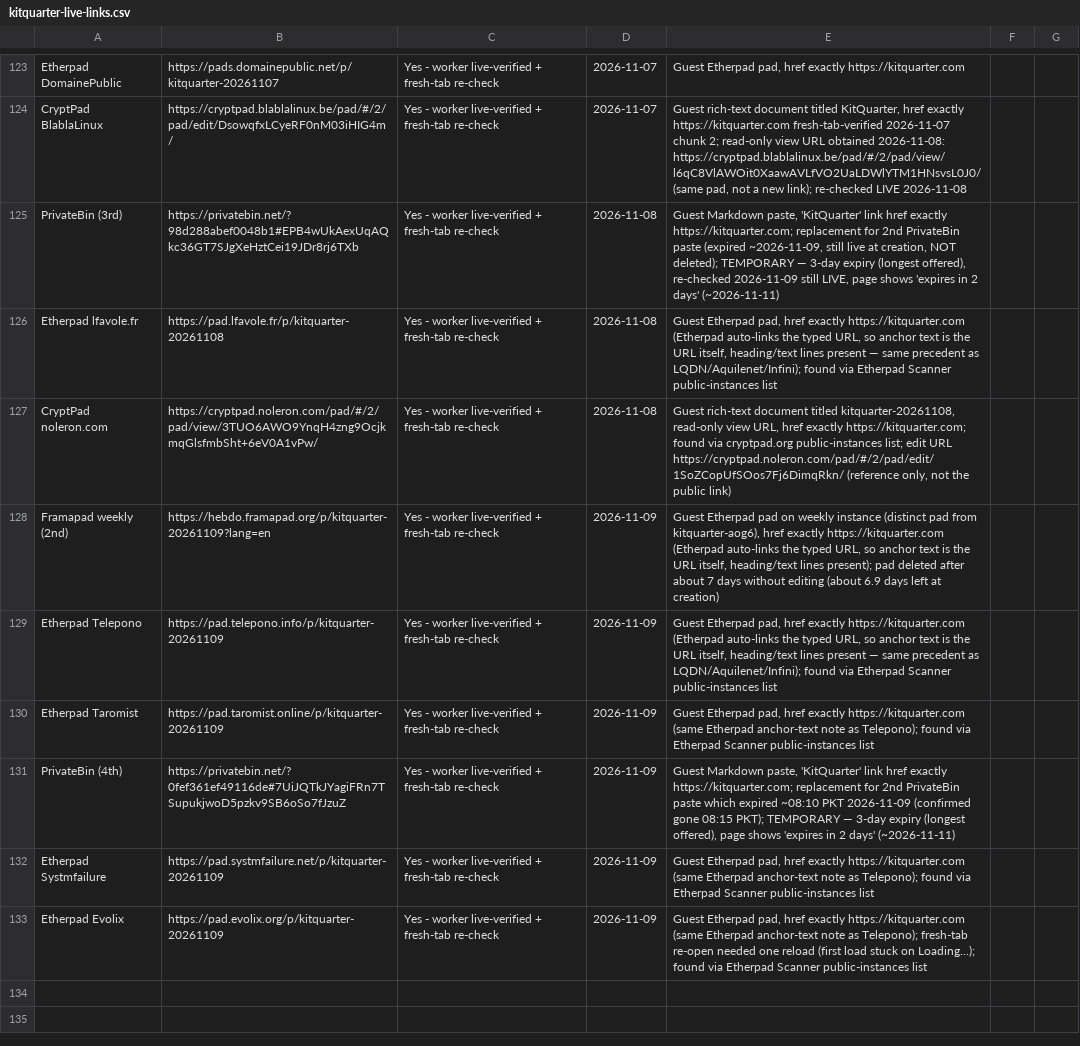
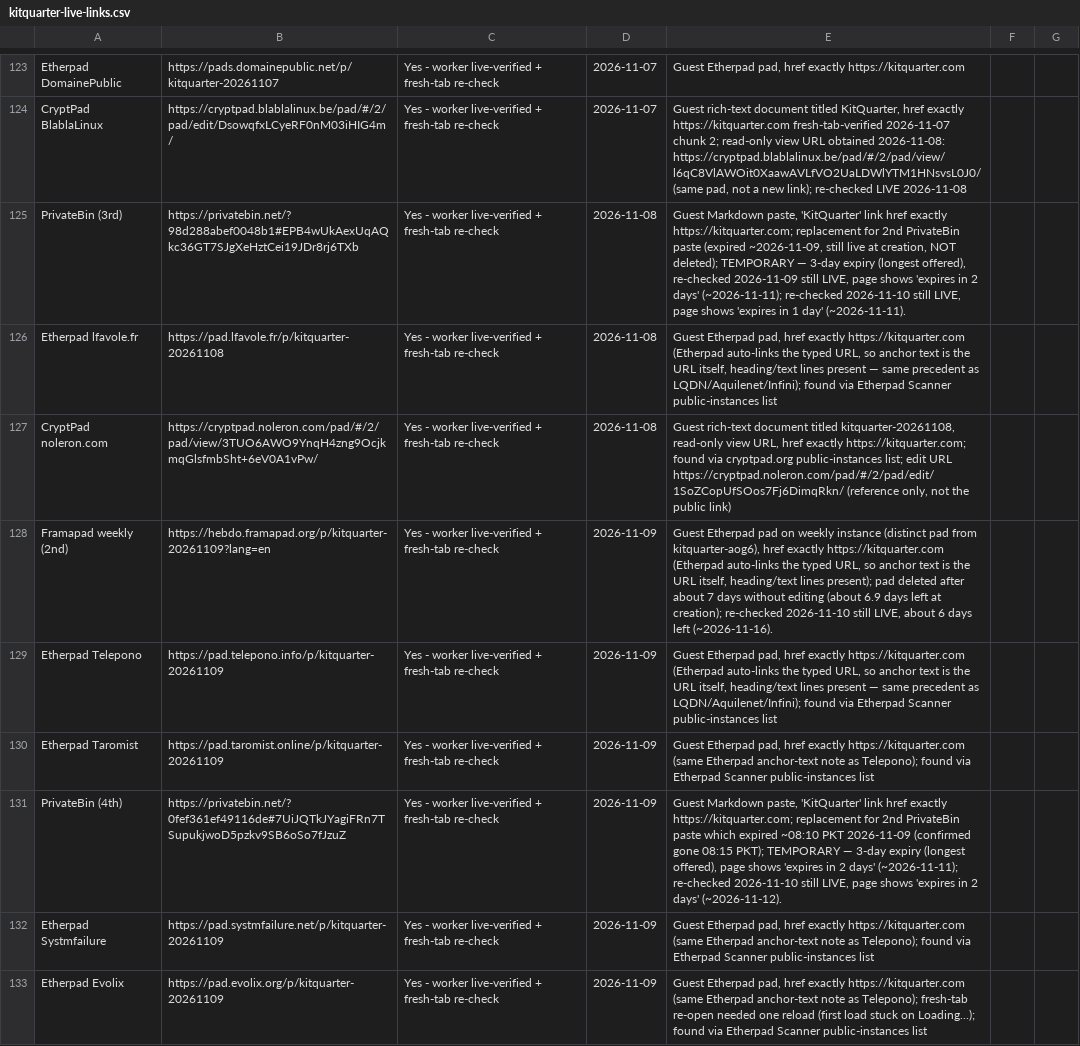
Before and after one commit to authorityspoke/authorityspoke.github.io, a CSV file: data/kitquarter-live-links.csv, drawn as a sheet; only a part is shown, gaps mark what is left out; the diff covers the shown part only.

Commit message:
Update directory: KitQuarter total 132 -> 140 (Etherpad Tedomum, Anoni, Jel, RedCubeSummer; CryptPad Linux07, Malacher, Tchncs, Fediverse Foundation; fragile re-checks all live)

```diff
--- a/data/kitquarter-live-links.csv
+++ b/data/kitquarter-live-links.csv
@@ -124,9 +124,9 @@ Etherpad DomainePublic,https://pads.domainepublic.net/p/kitquarter-20261107,Yes
 CryptPad BlablaLinux,https://cryptpad.blablalinux.be/pad/#/2/pad/edit/DsowqfxLCyeRF0nM03iHIG4m/,Yes - worker live-verified + fresh-tab re-check,2026-11-07,"Guest rich-text document titled KitQuarter, href exactly https://kitquarter.com fresh-tab-verified 2026-11-07 chunk 2; read-only view URL obtained 2026-11-08: https://cryptpad.blablalinux.be/pad/#/2/pad/view/l6qC8VlAWOit0XaawAVLfVO2UaLDWlYTM1HNsvsL0J0/ (same pad, not a new link); re-checked LIVE 2026-11-08"
-PrivateBin (3rd),https://privatebin.net/?98d288abef0048b1#EPB4wUkAexUqAQkc36GT7SJgXeHztCei19JDr8rj6TXb,Yes - worker live-verified + fresh-tab re-check,2026-11-08,"Guest Markdown paste, 'KitQuarter' link href exactly https://kitquarter.com; replacement for 2nd PrivateBin paste (expired ~2026-11-09, still live at creation, NOT deleted); TEMPORARY — 3-day expiry (longest offered), re-checked 2026-11-09 still LIVE, page shows 'expires in 2 days' (~2026-11-11)"
+PrivateBin (3rd),https://privatebin.net/?98d288abef0048b1#EPB4wUkAexUqAQkc36GT7SJgXeHztCei19JDr8rj6TXb,Yes - worker live-verified + fresh-tab re-check,2026-11-08,"Guest Markdown paste, 'KitQuarter' link href exactly https://kitquarter.com; replacement for 2nd PrivateBin paste (expired ~2026-11-09, still live at creation, NOT deleted); TEMPORARY — 3-day expiry (longest offered), re-checked 2026-11-09 still LIVE, page shows 'expires in 2 days' (~2026-11-11); re-checked 2026-11-10 still LIVE, page shows 'expires in 1 day' (~2026-11-11)."
 Etherpad lfavole.fr,https://pad.lfavole.fr/p/kitquarter-20261108,Yes - worker live-verified + fresh-tab re-check,2026-11-08,"Guest Etherpad pad, href exactly https://kitquarter.com (Etherpad auto-links the typed URL, so anchor text is the URL itself, heading/text lines present — same precedent as LQDN/Aquilenet/Infini); found via Etherpad Scanner public-instances list"
 CryptPad noleron.com,https://cryptpad.noleron.com/pad/#/2/pad/view/3TUO6AWO9YnqH4zng9OcjkmqGlsfmbSht+6eV0A1vPw/,Yes - worker live-verified + fresh-tab re-check,2026-11-08,"Guest rich-text document titled kitquarter-20261108, read-only view URL, href exactly https://kitquarter.com; found via cryptpad.org public-instances list; edit URL https://cryptpad.noleron.com/pad/#/2/pad/edit/1SoZCopUfSOos7Fj6DimqRkn/ (reference only, not the public link)"
-Framapad weekly (2nd),https://hebdo.framapad.org/p/kitquarter-20261109?lang=en,Yes - worker live-verified + fresh-tab re-check,2026-11-09,"Guest Etherpad pad on weekly instance (distinct pad from kitquarter-aog6), href exactly https://kitquarter.com (Etherpad auto-links the typed URL, so anchor text is the URL itself, heading/text lines present); pad deleted after about 7 days without editing (about 6.9 days left at creation)"
+Framapad weekly (2nd),https://hebdo.framapad.org/p/kitquarter-20261109?lang=en,Yes - worker live-verified + fresh-tab re-check,2026-11-09,"Guest Etherpad pad on weekly instance (distinct pad from kitquarter-aog6), href exactly https://kitquarter.com (Etherpad auto-links the typed URL, so anchor text is the URL itself, heading/text lines present); pad deleted after about 7 days without editing (about 6.9 days left at creation); re-checked 2026-11-10 still LIVE, about 6 days left (~2026-11-16)."
 Etherpad Telepono,https://pad.telepono.info/p/kitquarter-20261109,Yes - worker live-verified + fresh-tab re-check,2026-11-09,"Guest Etherpad pad, href exactly https://kitquarter.com (Etherpad auto-links the typed URL, so anchor text is the URL itself, heading/text lines present — same precedent as LQDN/Aquilenet/Infini); found via Etherpad Scanner public-instances list"
 Etherpad Taromist,https://pad.taromist.online/p/kitquarter-20261109,Yes - worker live-verified + fresh-tab re-check,2026-11-09,"Guest Etherpad pad, href exactly https://kitquarter.com (same Etherpad anchor-text note as Telepono); found via Etherpad Scanner public-instances list"
-PrivateBin (4th),https://privatebin.net/?0fef361ef49116de#7UiJQTkJYagiFRn7TSupukjwoD5pzkv9SB6oSo7fJzuZ,Yes - worker live-verified + fresh-tab re-check,2026-11-09,"Guest Markdown paste, 'KitQuarter' link href exactly https://kitquarter.com; replacement for 2nd PrivateBin paste which expired ~08:10 PKT 2026-11-09 (confirmed gone 08:15 PKT); TEMPORARY — 3-day expiry (longest offered), page shows 'expires in 2 days' (~2026-11-11)"
+PrivateBin (4th),https://privatebin.net/?0fef361ef49116de#7UiJQTkJYagiFRn7TSupukjwoD5pzkv9SB6oSo7fJzuZ,Yes - worker live-verified + fresh-tab re-check,2026-11-09,"Guest Markdown paste, 'KitQuarter' link href exactly https://kitquarter.com; replacement for 2nd PrivateBin paste which expired ~08:10 PKT 2026-11-09 (confirmed gone 08:15 PKT); TEMPORARY — 3-day expiry (longest offered), page shows 'expires in 2 days' (~2026-11-11); re-checked 2026-11-10 still LIVE, page shows 'expires in 2 days' (~2026-11-12)."
 Etherpad Systmfailure,https://pad.systmfailure.net/p/kitquarter-20261109,Yes - worker live-verified + fresh-tab re-check,2026-11-09,"Guest Etherpad pad, href exactly https://kitquarter.com (same Etherpad anchor-text note as Telepono); found via Etherpad Scanner public-instances list"
```
Also changed, not shown: 8 added rows and 5 edited cells elsewhere in this file, 2 other files.
